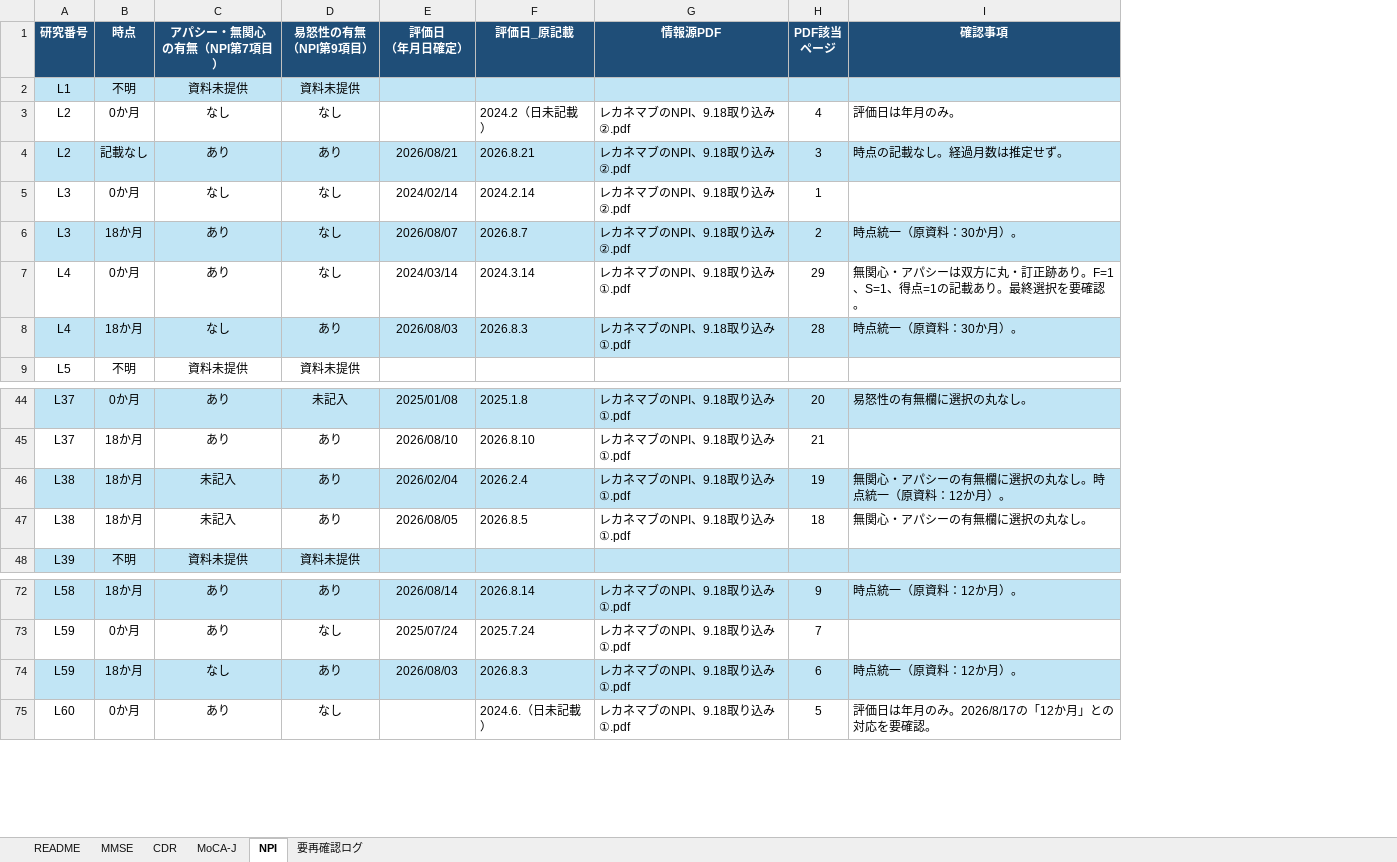
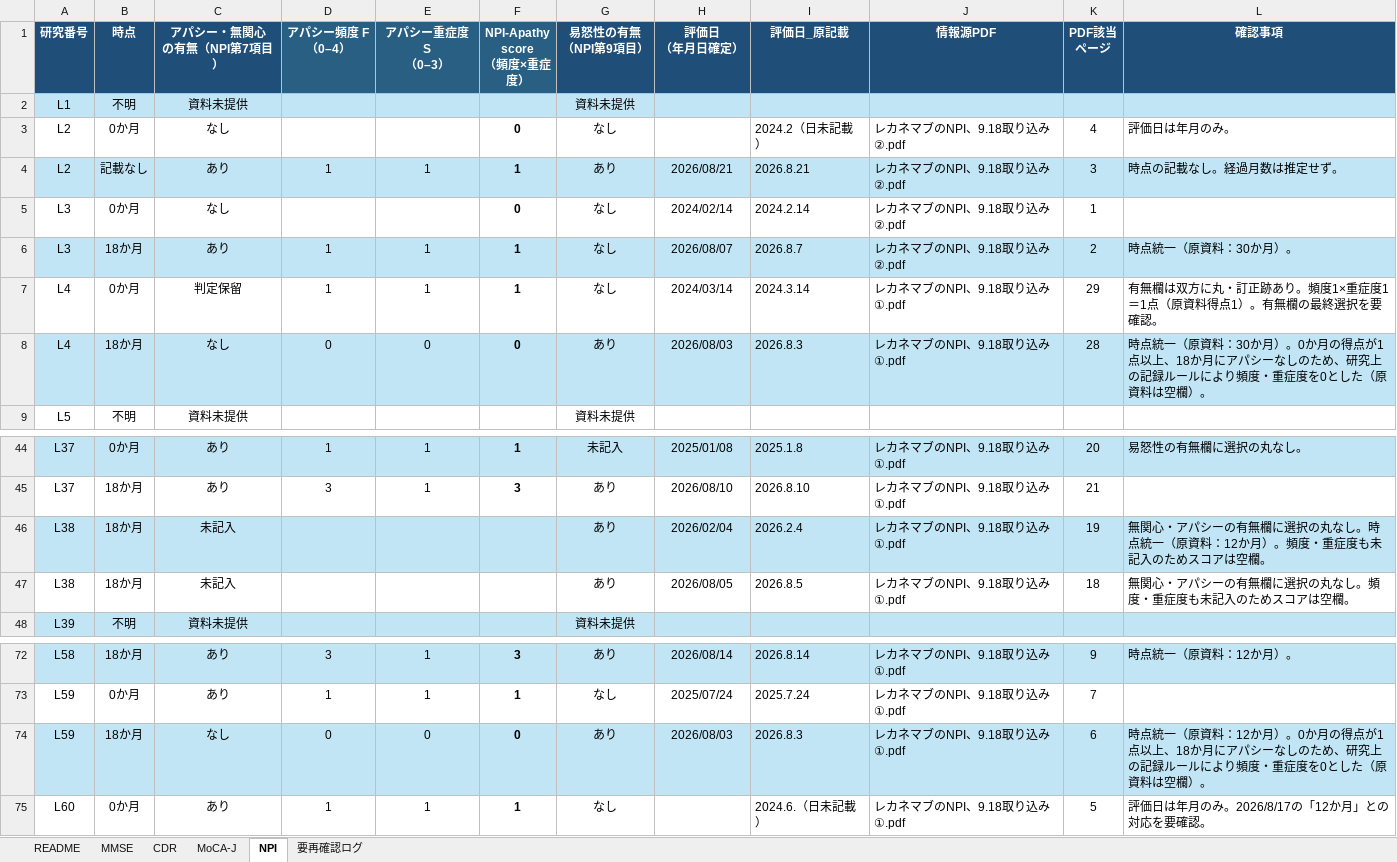
Before and after one commit to Yusuke013186/-, an Excel workbook: anti-amyloid-npi-analysis/data_local/lecanemab_L1-66_NPI.xlsx, sheet NPI, drawn as a sheet; only a part is shown, gaps mark what is left out; values as stored, in another font and other column widths than the file's, no borders; conditional formats and table styles not drawn; addresses are those after the commit; the diff names each change by its address in the sheet, - before the commit and + after, or states it on an @@ line.

```diff
--- a/anti-amyloid-npi-analysis/data_local/lecanemab_L1-66_NPI.xlsx (sheet NPI)
+++ b/anti-amyloid-npi-analysis/data_local/lecanemab_L1-66_NPI.xlsx (sheet NPI)
+column D (アパシー頻度 F （0–4）), rows 4-8: 1 |  | 1 | 1 | 0; rows 44-45: 1 | 3; rows 72-75: 3 | 1 | 0 | 1
+column E (アパシー重症度 S （0–3）), rows 4-8: 1 |  | 1 | 1 | 0; rows 44-45: 1 | 1; rows 72-75: 1 | 1 | 0 | 1
+column F (NPI-Apathy score （頻度×重症度）), rows 3-8: 0 | 1 | 0 | 1 | 1 | 0; rows 44-45: 1 | 3; rows 72-75: 3 | 1 | 0 | 1
-C7 (アパシー・無関心 の有無（NPI第7項目）): あり
+C7 (アパシー・無関心 の有無（NPI第7項目）): 判定保留
-L7 (確認事項): 無関心・アパシーは双方に丸・訂正跡あり。F=1、S=1、得点=1の記載あり。最終選択…
+L7 (確認事項): 有無欄は双方に丸・訂正跡あり。頻度1×重症度1＝1点（原資料得点1）。有無欄の最終選択…
-L8 (確認事項): 時点統一（原資料：30か月）。
+L8 (確認事項): 時点統一（原資料：30か月）。0か月の得点が1点以上、18か月にアパシーなしのため、研究上の記録ルールにより頻度・重症度を0とした（原資料は空欄）。
-L46 (確認事項): 無関心・アパシーの有無欄に選択の丸なし。時点統一（原資料：12か月）。
+L46 (確認事項): 無関心・アパシーの有無欄に選択の丸なし。時点統一（原資料：12か月）。頻度・重症度も未記入のためスコアは空欄。
-L47 (確認事項): 無関心・アパシーの有無欄に選択の丸なし。
+L47 (確認事項): 無関心・アパシーの有無欄に選択の丸なし。頻度・重症度も未記入のためスコアは空欄。
-L74 (確認事項): 時点統一（原資料：12か月）。
+L74 (確認事項): 時点統一（原資料：12か月）。0か月の得点が1点以上、18か月にアパシーなしのため、研究上の記録ルールにより頻度・重症度を0とした（原資料は空欄）。
```
Also changed, not shown: sheet README, anti-amyloid-npi-analysis/data_local/donanemab_D1-D30_NPI.xlsx, 34 other files.
